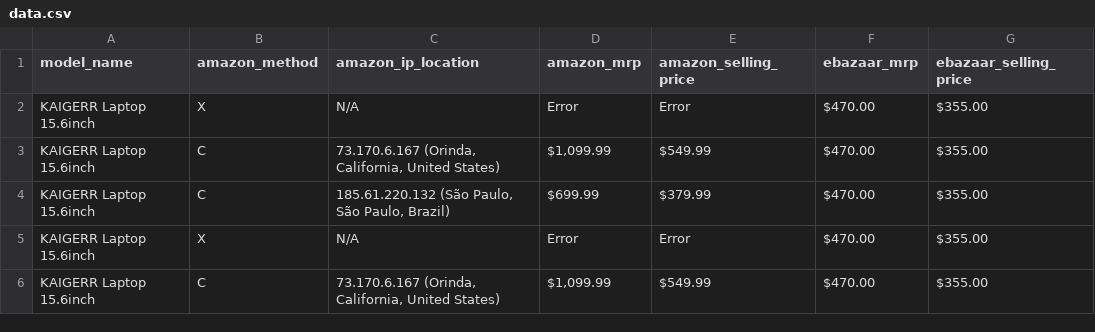
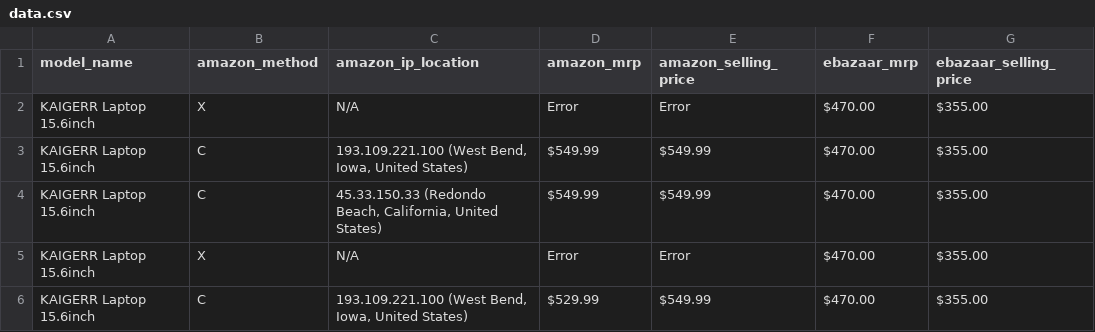
Before and after one commit to sidhu2690/EB_scraper, a CSV file: price/data.csv, drawn as a sheet; only a part is shown; the diff names each change by its address in the sheet, - before the commit and + after, or states it on an @@ line.

```diff
--- a/price/data.csv
+++ b/price/data.csv
-C3 (amazon_ip_location): 73.170.6.167 (Orinda, California, United States)
+C3 (amazon_ip_location): 193.109.221.100 (West Bend, Iowa, United States)
-D3 (amazon_mrp): $1,099.99
+D3 (amazon_mrp): $549.99
-C4 (amazon_ip_location): 185.61.220.132 (São Paulo, São Paulo, Brazil)
+C4 (amazon_ip_location): 45.33.150.33 (Redondo Beach, California, United States)
-D4 (amazon_mrp): $699.99
+D4 (amazon_mrp): $549.99
-E4 (amazon_selling_price): $379.99
+E4 (amazon_selling_price): $549.99
-C6 (amazon_ip_location): 73.170.6.167 (Orinda, California, United States)
+C6 (amazon_ip_location): 193.109.221.100 (West Bend, Iowa, United States)
-D6 (amazon_mrp): $1,099.99
+D6 (amazon_mrp): $529.99
```
